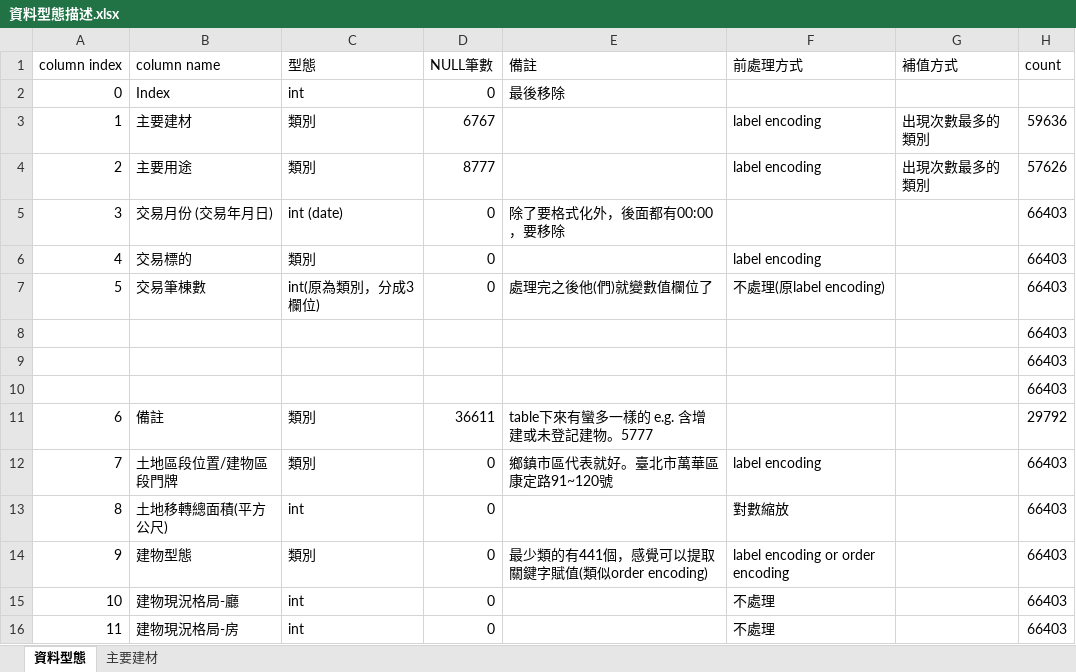
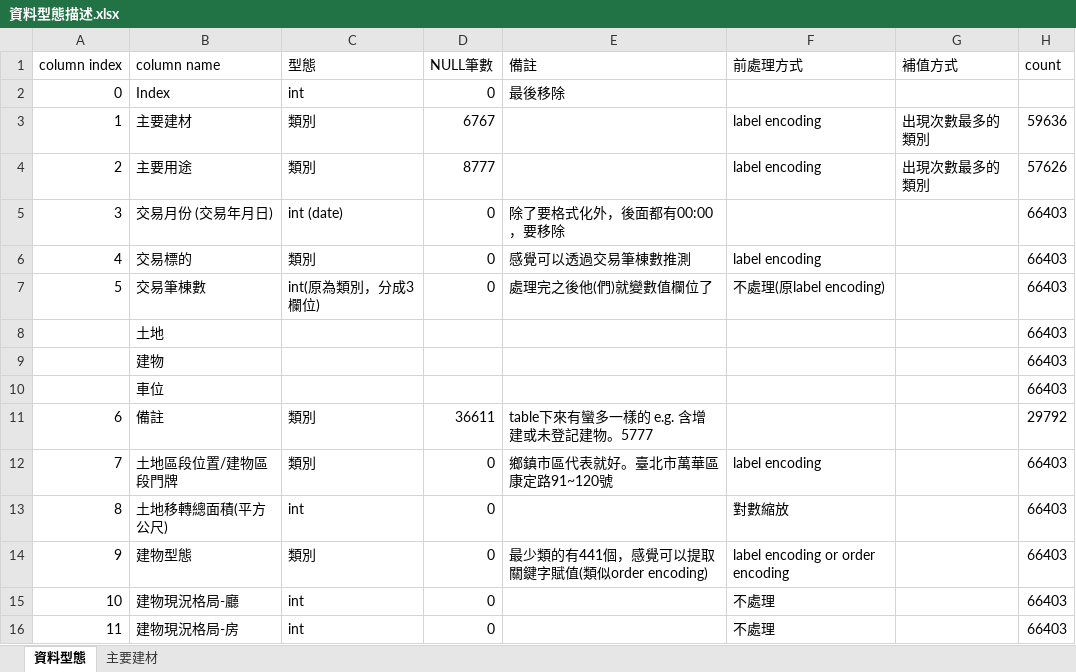
Before and after one commit to soophia01/Python_DataScience, an Excel workbook: 資料型態描述.xlsx, sheet 資料型態, drawn as a sheet; only a part is shown; values as stored, in another font and other column widths than the file's, no cell formats; the diff names each change by its address in the sheet, - before the commit and + after, or states it on an @@ line.

```diff
--- a/資料型態描述.xlsx (sheet 資料型態)
+++ b/資料型態描述.xlsx (sheet 資料型態)
-E6 (備註): (empty)
+E6 (備註): 感覺可以透過交易筆棟數推測
-B8 (column name): (empty)
+B8 (column name): 土地
-B9 (column name): (empty)
+B9 (column name): 建物
-B10 (column name): (empty)
+B10 (column name): 車位
```
Also changed, not shown: cell formats, 13 other files.
